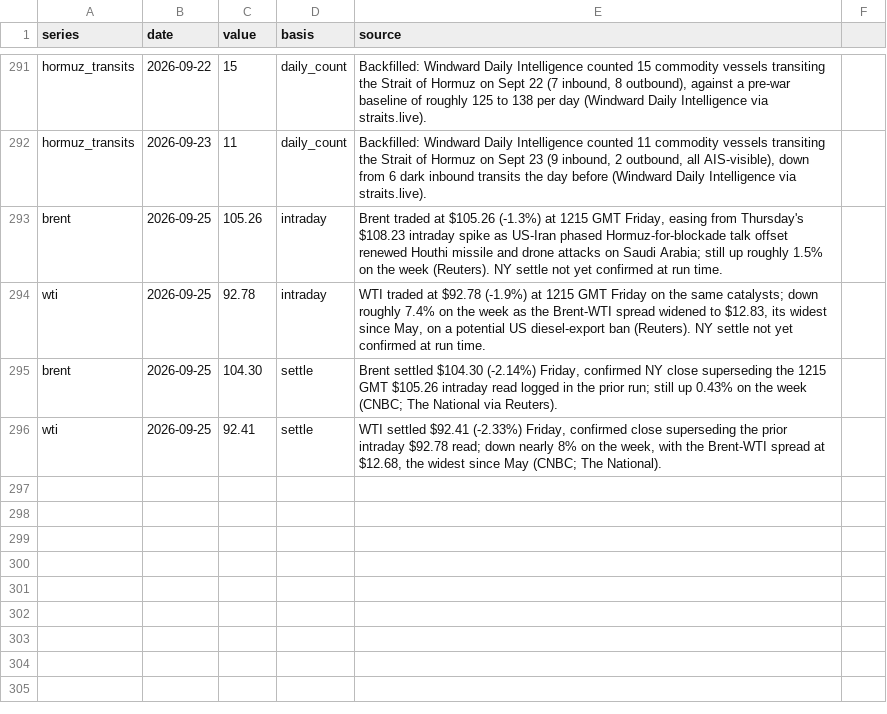
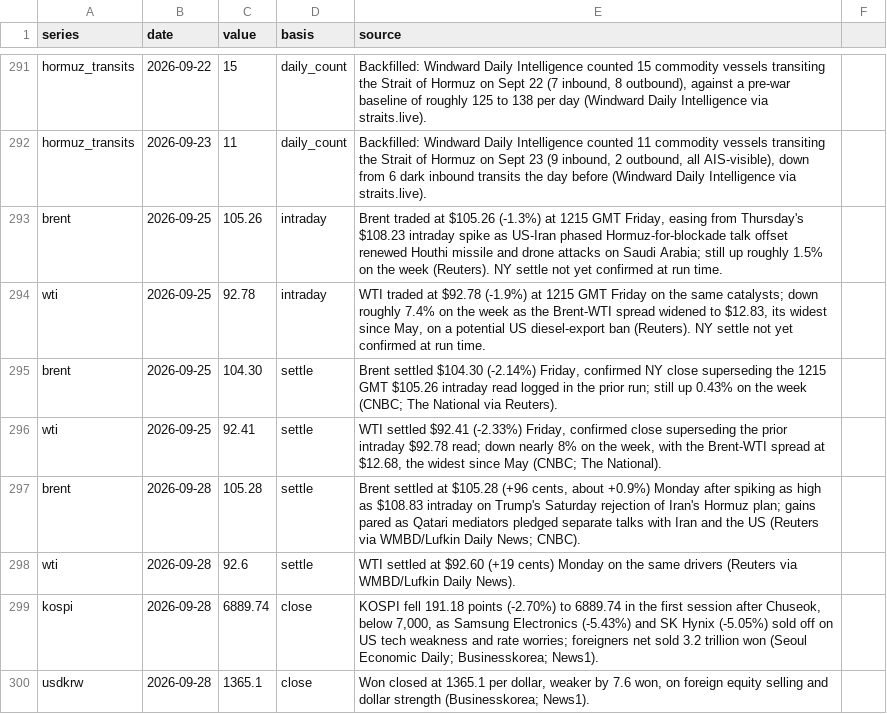
Before and after one commit to willsheo/middle-east-news, a CSV file: data/observations.csv, drawn as a sheet; only a part is shown, gaps mark what is left out.

```diff
--- a/data/observations.csv
+++ b/data/observations.csv
@@ -296 +296,5 @@ brent,2026-09-25,104.30,settle,"Brent settled $104.30 (-2.14%) Friday, confirmed
 wti,2026-09-25,92.41,settle,"WTI settled $92.41 (-2.33%) Friday, confirmed close superseding the prior intraday $92.78 read; down nearly 8% on the week, with the Brent-WTI spread at $12.68, the widest since May (CNBC; The National)."
+brent,2026-09-28,105.28,settle,"Brent settled at $105.28 (+96 cents, about +0.9%) Monday after spiking as high as $108.83 intraday on Trump's Saturday rejection of Iran's Hormuz plan; gains pared as Qatari mediators pledged separate talks with Iran and the US (Reuters via WMBD/Lufkin Daily News; CNBC)."
+wti,2026-09-28,92.6,settle,WTI settled at $92.60 (+19 cents) Monday on the same drivers (Reuters via WMBD/Lufkin Daily News).
+kospi,2026-09-28,6889.74,close,"KOSPI fell 191.18 points (-2.70%) to 6889.74 in the first session after Chuseok, below 7,000, as Samsung Electronics (-5.43%) and SK Hynix (-5.05%) sold off on US tech weakness and rate worries; foreigners net sold 3.2 trillion won (Seoul Economic Daily; Businesskorea; News1)."
+usdkrw,2026-09-28,1365.1,close,"Won closed at 1365.1 per dollar, weaker by 7.6 won, on foreign equity selling and dollar strength (Businesskorea; News1)."
```
Also changed, not shown: data/events.csv, data/series.csv, 9 other files.
